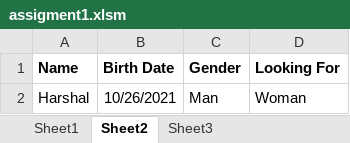
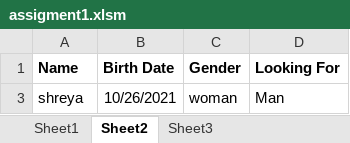
Before and after one commit to HarshalS03/Zeality-VBA-Projects, an Excel workbook: assigment1.xlsm, sheet Sheet2, drawn as a sheet; values as stored, in another font and other column widths than the file's, no borders; conditional formats not drawn; removed rows and columns are numbered as before the commit, all else as after; the diff names each change by its address in the sheet, - before the commit and + after, or states it on an @@ line.

Commit message:
first filter commit

```diff
--- a/assigment1.xlsm (sheet Sheet2)
+++ b/assigment1.xlsm (sheet Sheet2)
@@ row 2 hidden: Harshal | 10/26/2021 | Man | Woman @@
+row 3: shreya | 10/26/2021 | woman | Man
```
